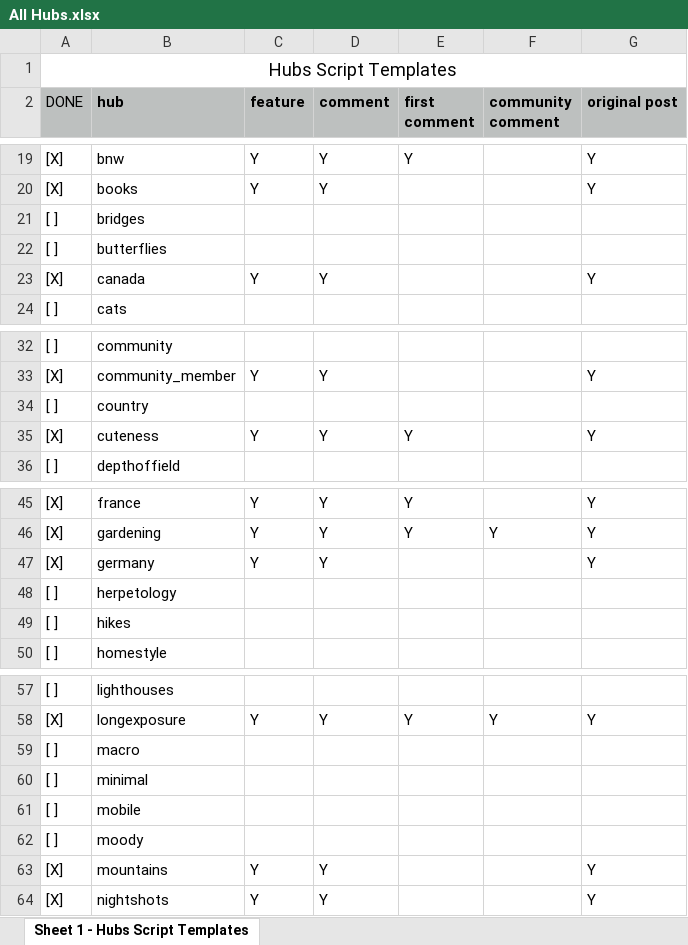
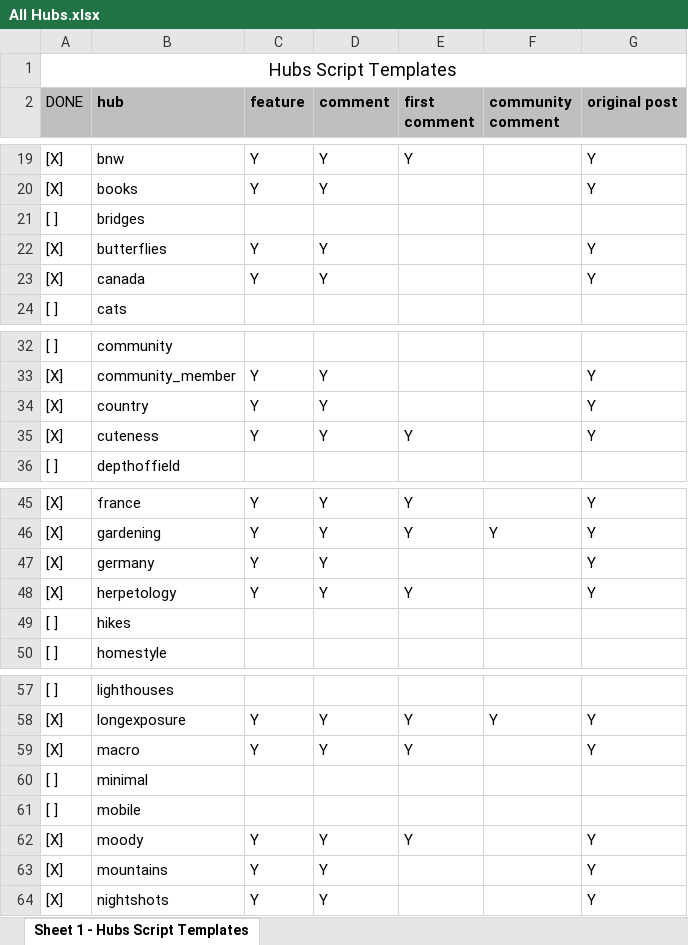
Before and after one commit to AndyDragon/VeroScripts, an Excel workbook: Script Templates/All Hubs.xlsx, sheet Sheet 1 - Hubs Script Templates, drawn as a sheet; only a part is shown, gaps mark what is left out; values as stored, in another font and other column widths than the file's, no borders; the diff names each change by its address in the sheet, - before the commit and + after, or states it on an @@ line.

```diff
--- a/Script Templates/All Hubs.xlsx (sheet Sheet 1 - Hubs Script Templates)
+++ b/Script Templates/All Hubs.xlsx (sheet Sheet 1 - Hubs Script Templates)
-A22 (DONE): [ ]
+A22 (DONE): [X]
-C22 (feature): (empty)
+C22 (feature): Y
-D22 (comment): (empty)
+D22 (comment): Y
-G22 (original post): (empty)
+G22 (original post): Y
-A34 (DONE): [ ]
+A34 (DONE): [X]
-C34 (feature): (empty)
+C34 (feature): Y
-D34 (comment): (empty)
+D34 (comment): Y
-G34 (original post): (empty)
+G34 (original post): Y
-A48 (DONE): [ ]
+A48 (DONE): [X]
-C48 (feature): (empty)
+C48 (feature): Y
-D48 (comment): (empty)
+D48 (comment): Y
-E48 (first comment): (empty)
+E48 (first comment): Y
-G48 (original post): (empty)
+G48 (original post): Y
-A59 (DONE): [ ]
+A59 (DONE): [X]
-C59 (feature): (empty)
+C59 (feature): Y
-D59 (comment): (empty)
+D59 (comment): Y
-E59 (first comment): (empty)
+E59 (first comment): Y
-G59 (original post): (empty)
+G59 (original post): Y
-A62 (DONE): [ ]
+A62 (DONE): [X]
-C62 (feature): (empty)
+C62 (feature): Y
-D62 (comment): (empty)
+D62 (comment): Y
-E62 (first comment): (empty)
+E62 (first comment): Y
-G62 (original post): (empty)
+G62 (original post): Y
```
Also changed, not shown: 19 other files.
